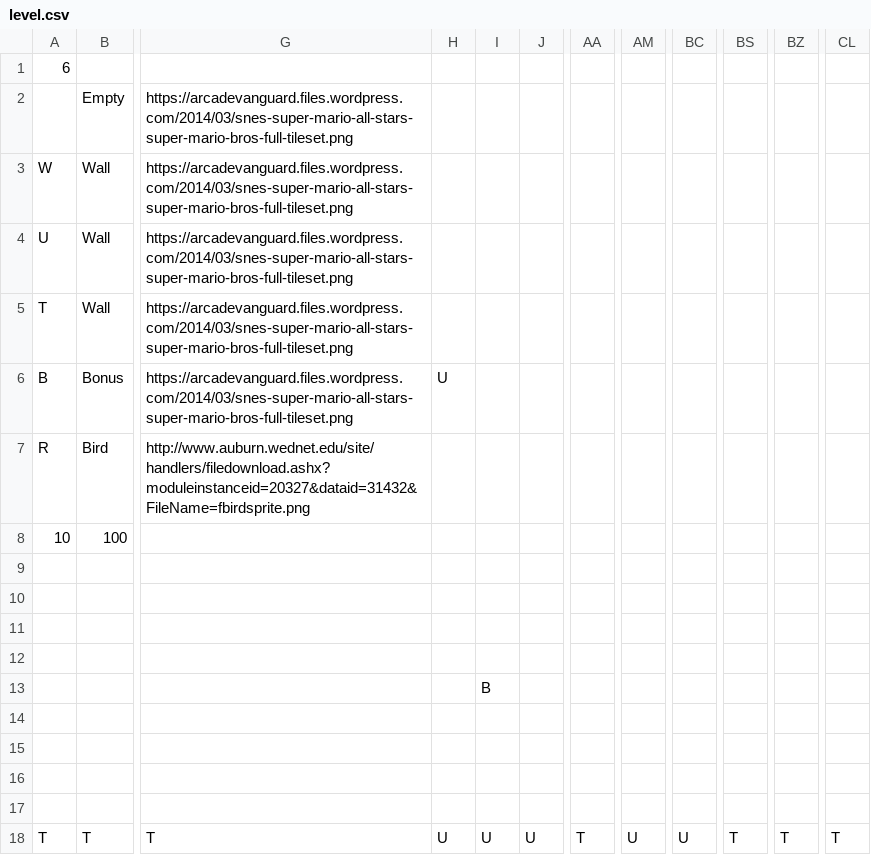
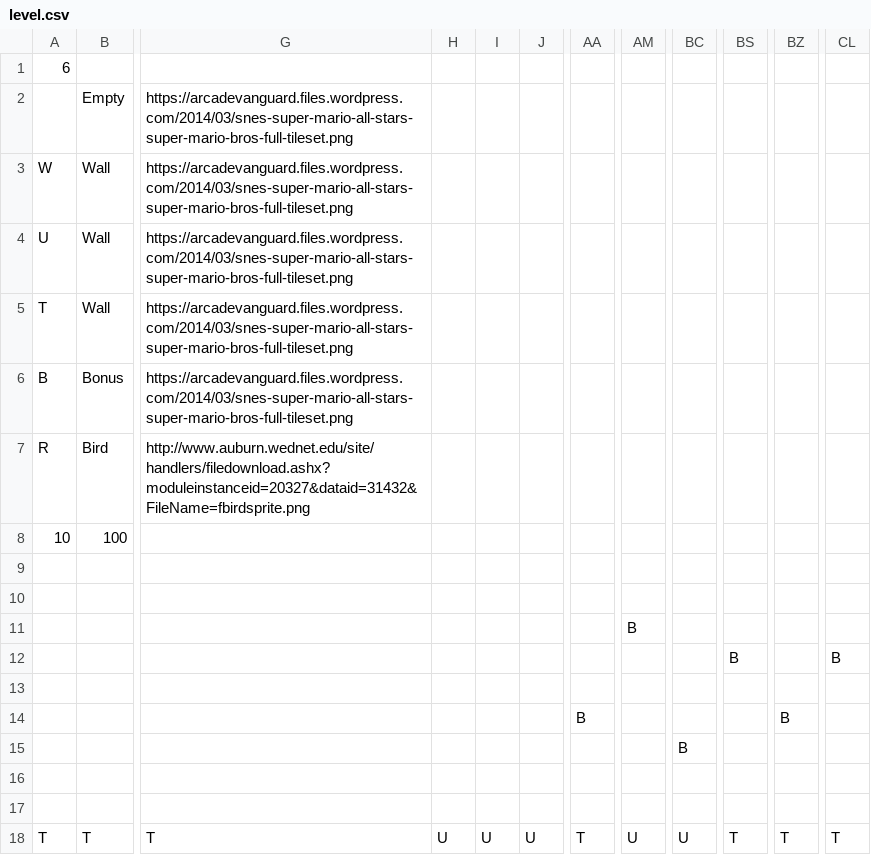
Before and after one commit to smitkja1/flappy, a CSV file: level.csv, drawn as a sheet; only a part is shown, gaps mark what is left out; the diff names each change by its address in the sheet, - before the commit and + after, or states it on an @@ line.

```diff
--- a/level.csv
+++ b/level.csv
-H6: U
+H6: (empty)
-AM11: (empty)
+AM11: B
-BS12: (empty)
+BS12: B
-CL12: (empty)
+CL12: B
-I13: B
+I13: (empty)
-AA14: (empty)
+AA14: B
-BZ14: (empty)
+BZ14: B
-BC15: (empty)
+BC15: B
```
Also changed, not shown: level2.csv, 5 other files.
